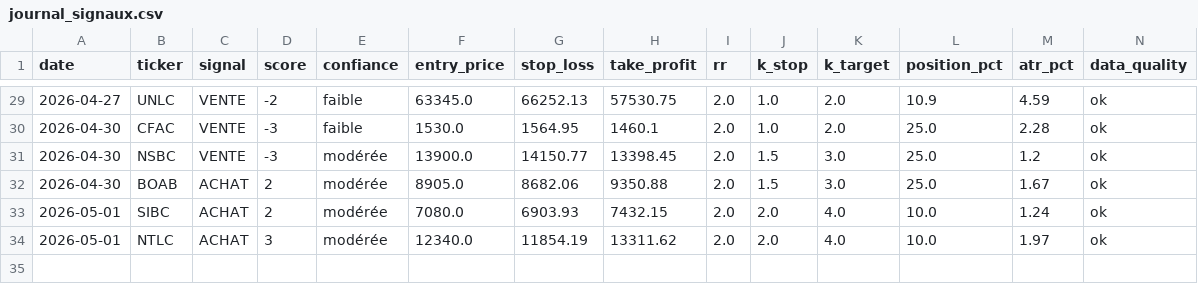
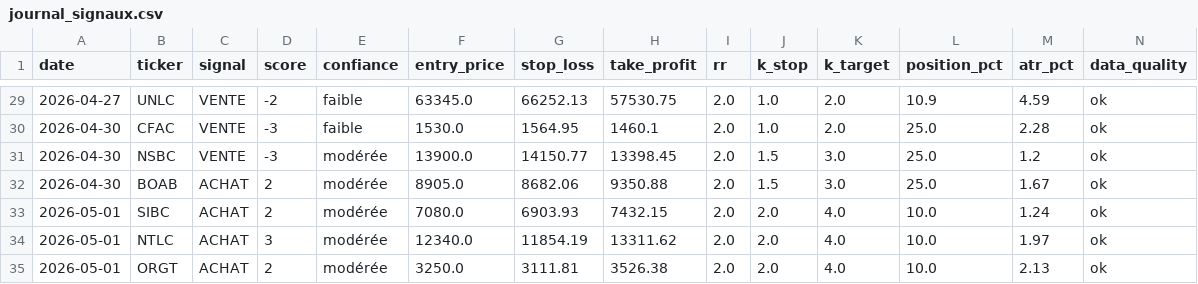
Before and after one commit to azerty007s00-oss/brvm-screener, a CSV file: journal_signaux.csv, drawn as a sheet; only a part is shown, gaps mark what is left out; rows hold the shown columns only; the diff names each change by its address in the sheet, - before the commit and + after, or states it on an @@ line.

Commit message:
tracking: journal_signaux.csv

```diff
--- a/journal_signaux.csv
+++ b/journal_signaux.csv
+row 35: 2026-05-01 | ORGT | ACHAT | 2 | modérée | 3250.0 | 3111.81 | 3526.38 | 2.0 | 2.0 | 4.0 | 10.0 | 2.13 | ok
```
